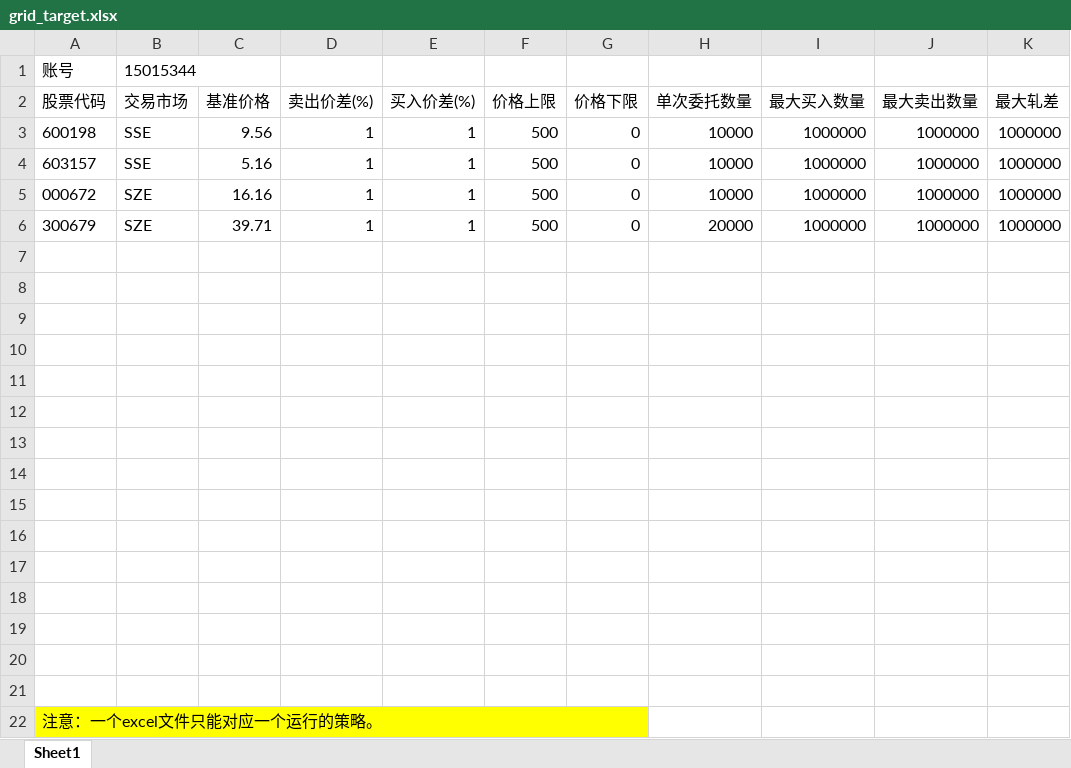
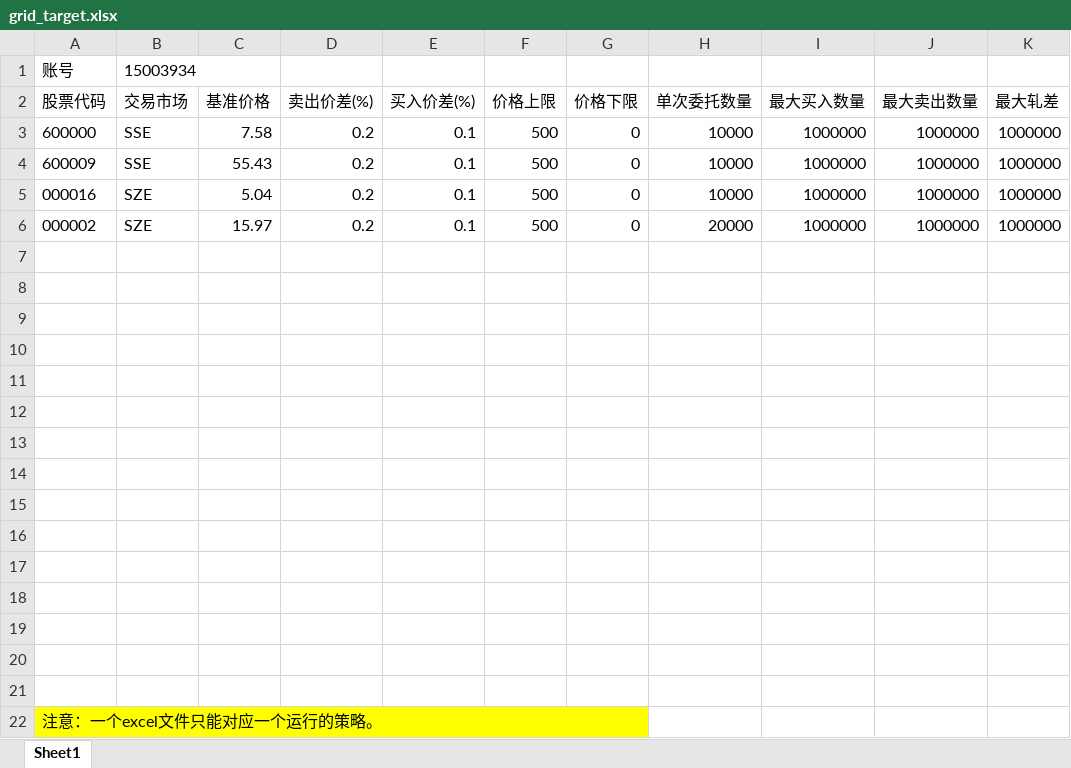
Before and after one commit to ztsec/smartx_server_python_grid_trading, an Excel workbook: grid_target.xlsx, sheet Sheet1, drawn as a sheet; values as stored, in another font and other column widths than the file's, no borders; the diff names each change by its address in the sheet, - before the commit and + after, or states it on an @@ line.

```diff
--- a/grid_target.xlsx (sheet Sheet1)
+++ b/grid_target.xlsx (sheet Sheet1)
-B1: 15015344
+B1: 15003934
-A3: 600198
+A3: 600000
-C3: 9.56
+C3: 7.58
-D3:D6: 1
+D3:D6: 0.2
-E3:E6: 1
+E3:E6: 0.1
-A4: 603157
+A4: 600009
-C4: 5.16
+C4: 55.43
-A5: 000672
+A5: 000016
-C5: 16.16
+C5: 5.04
-A6: 300679
+A6: 000002
-C6: 39.71
+C6: 15.97
```
Also changed, not shown: 1 other file.
